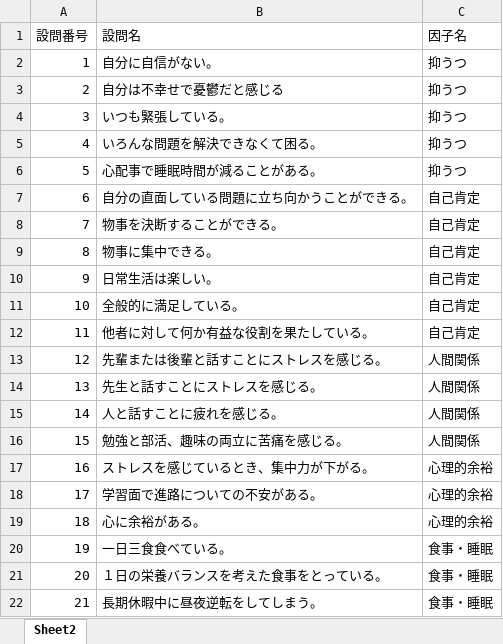
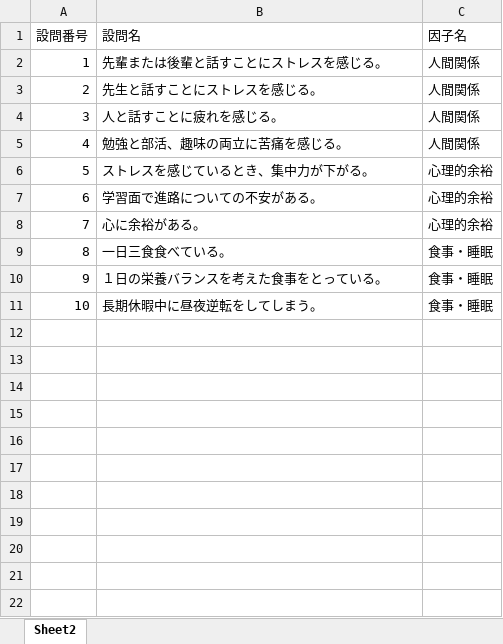
Before and after one commit to OMZH-ScITechS/high_school_stress-api, an Excel workbook: questionnaire.xlsx, sheet Sheet2, drawn as a sheet; values as stored, in another font and other column widths than the file's, no borders; removed rows and columns are numbered as before the commit, all else as after; the diff names each change by its address in the sheet, - before the commit and + after, or states it on an @@ line.

```diff
--- a/questionnaire.xlsx (sheet Sheet2)
+++ b/questionnaire.xlsx (sheet Sheet2)
-row 2: 1 | 自分に自信がない。 | 抑うつ
-row 3: 2 | 自分は不幸せで憂鬱だと感じる | 抑うつ
-row 4: 3 | いつも緊張している。 | 抑うつ
-row 5: 4 | いろんな問題を解決できなくて困る。 | 抑うつ
-row 6: 5 | 心配事で睡眠時間が減ることがある。 | 抑うつ
-row 7: 6 | 自分の直面している問題に立ち向かうことができる。 | 自己肯定
-row 8: 7 | 物事を決断することができる。 | 自己肯定
-row 9: 8 | 物事に集中できる。 | 自己肯定
-row 10: 9 | 日常生活は楽しい。 | 自己肯定
-row 11: 10 | 全般的に満足している。 | 自己肯定
-row 12: 11 | 他者に対して何か有益な役割を果たしている。 | 自己肯定
@@ column A (設問番号) renumbered from row 2 down @@
```
